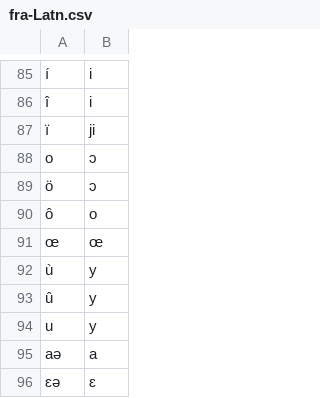
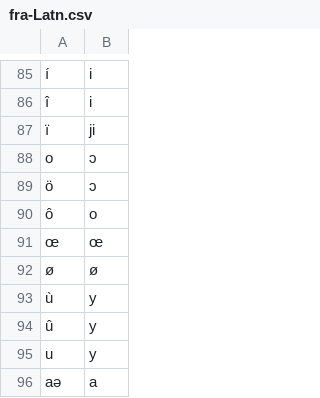
Before and after one commit to dmort27/epitran, a CSV file: epitran/data/map/fra-Latn.csv, drawn as a sheet; only a part is shown, gaps mark what is left out; the shorter side is filled out with more unchanged rows; the diff names each change by its address in the sheet, - before the commit and + after, or states it on an @@ line.

Commit message:
come back but better for now

```diff
--- a/epitran/data/map/fra-Latn.csv
+++ b/epitran/data/map/fra-Latn.csv
+row 92: ø | ø
```
